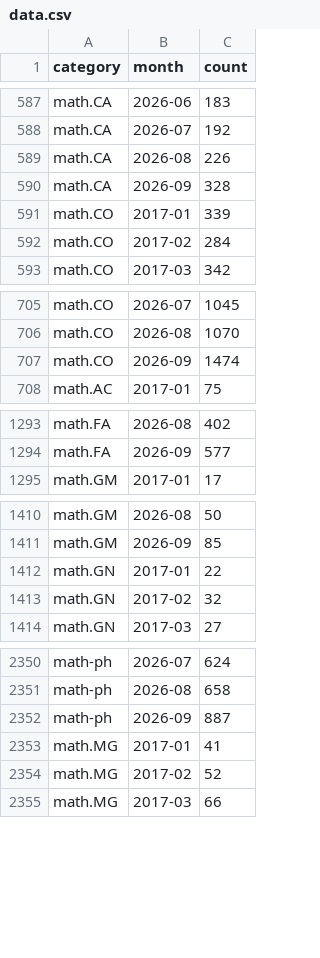
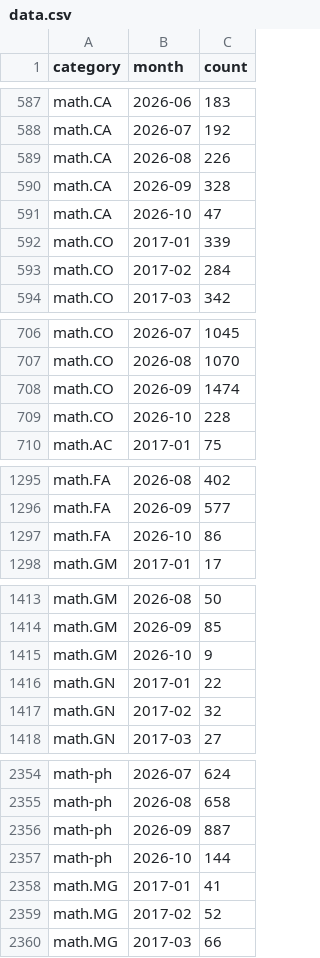
Before and after one commit to fsiceangel/arxiv-dash, a CSV file: data.csv, drawn as a sheet; only a part is shown, gaps mark what is left out; the diff covers the shown part only.

Commit message:
Daily data refresh 2026-10-06 (27 cells)

```diff
--- a/data.csv
+++ b/data.csv
@@ -590,2 +590,3 @@ math.CA,2026-08,226
 math.CA,2026-09,328
+math.CA,2026-10,47
 math.CO,2017-01,339
@@ -707,2 +708,3 @@ math.CO,2026-08,1070
 math.CO,2026-09,1474
+math.CO,2026-10,228
 math.AC,2017-01,75
@@ -1294,2 +1296,3 @@ math.FA,2026-08,402
 math.FA,2026-09,577
+math.FA,2026-10,86
 math.GM,2017-01,17
@@ -1411,2 +1414,3 @@ math.GM,2026-08,50
 math.GM,2026-09,85
+math.GM,2026-10,9
 math.GN,2017-01,22
@@ -2352,2 +2356,3 @@ math-ph,2026-08,658
 math-ph,2026-09,887
+math-ph,2026-10,144
 math.MG,2017-01,41
```
Also changed, not shown: 2 added rows and 20 edited cells elsewhere in this file, 2 other files.
